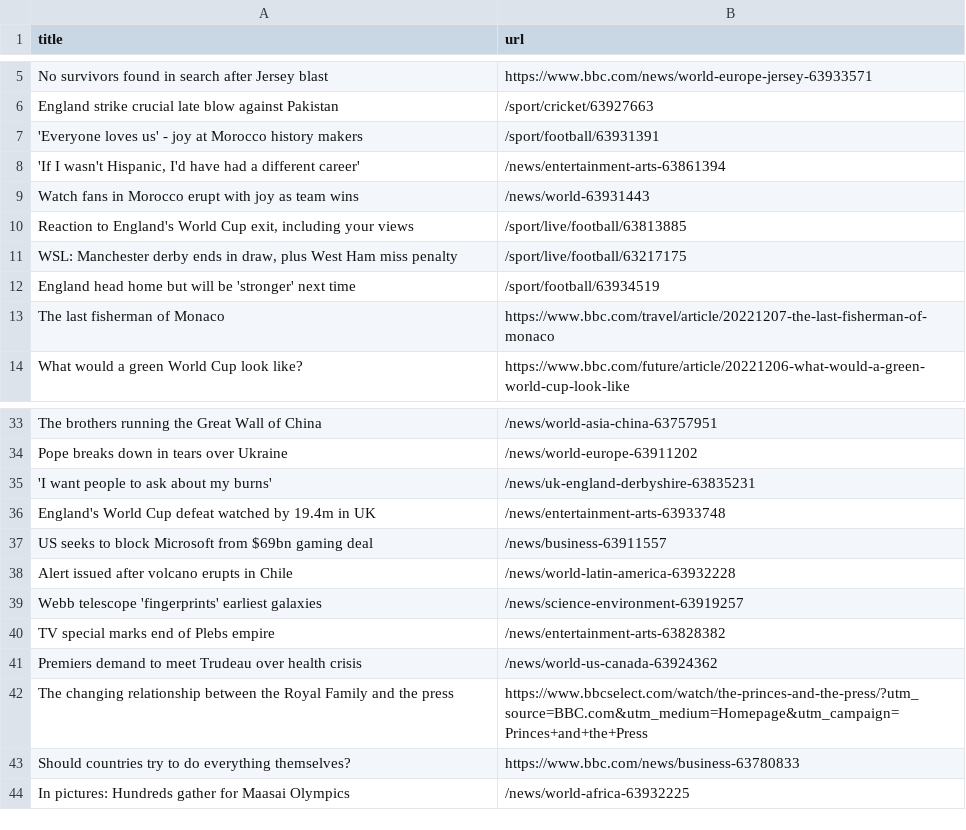
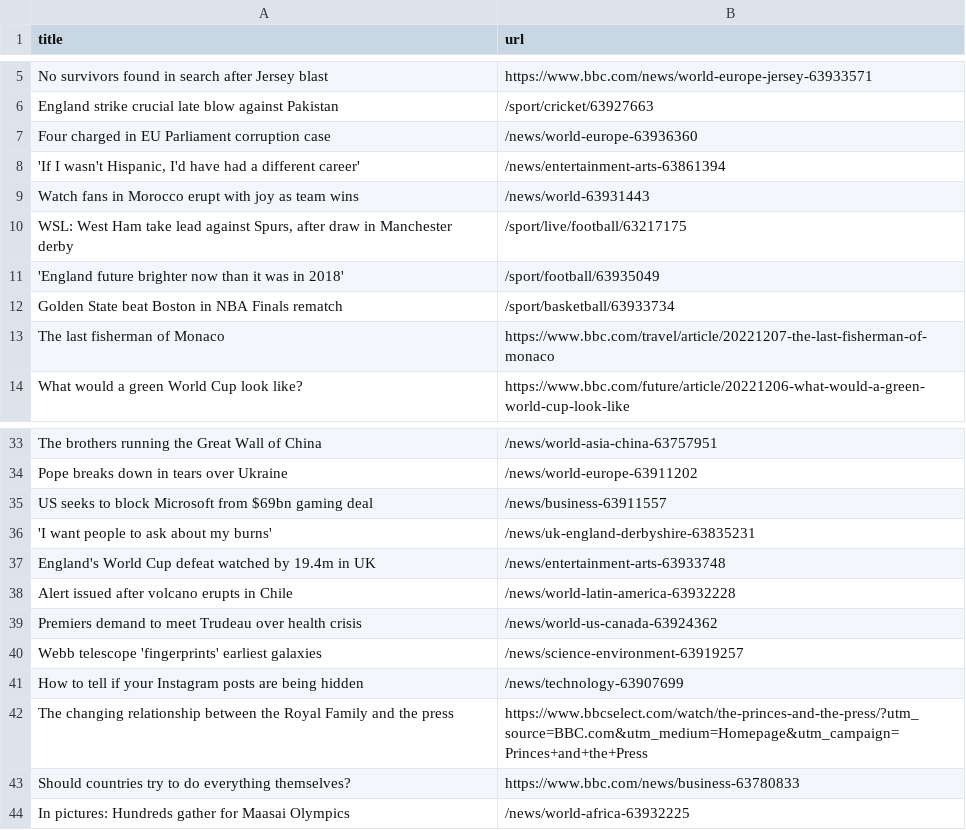
Before and after one commit to cpohkwan/automatic-scraper-bbc, a CSV file: bbc.csv, drawn as a sheet; only a part is shown, gaps mark what is left out.

```diff
--- a/bbc.csv
+++ b/bbc.csv
@@ -6,8 +6,8 @@ No survivors found in search after Jersey blast,https://www.bbc.com/news/world-e
 England strike crucial late blow against Pakistan,/sport/cricket/63927663
-'Everyone loves us' - joy at Morocco history makers,/sport/football/63931391
+Four charged in EU Parliament corruption case,/news/world-europe-63936360
 "'If I wasn't Hispanic, I'd have had a different career'",/news/entertainment-arts-63861394
 Watch fans in Morocco erupt with joy as team wins,/news/world-63931443
-"Reaction to England's World Cup exit, including your views",/sport/live/football/63813885
-"WSL: Manchester derby ends in draw, plus West Ham miss penalty",/sport/live/football/63217175
-England head home but will be 'stronger' next time,/sport/football/63934519
+"WSL: West Ham take lead against Spurs, after draw in Manchester derby",/sport/live/football/63217175
+'England future brighter now than it was in 2018',/sport/football/63935049
+Golden State beat Boston in NBA Finals rematch,/sport/basketball/63933734
 The last fisherman of Monaco,https://www.bbc.com/travel/article/20221207-the-last-fisherman-of-monaco
@@ -34,9 +34,9 @@ The brothers running the Great Wall of China,/news/world-asia-china-63757951
 Pope breaks down in tears over Ukraine,/news/world-europe-63911202
+US seeks to block Microsoft from $69bn gaming deal,/news/business-63911557
 'I want people to ask about my burns',/news/uk-england-derbyshire-63835231
 England's World Cup defeat watched by 19.4m in UK,/news/entertainment-arts-63933748
-US seeks to block Microsoft from $69bn gaming deal,/news/business-63911557
 Alert issued after volcano erupts in Chile,/news/world-latin-america-63932228
+Premiers demand to meet Trudeau over health crisis,/news/world-us-canada-63924362
 Webb telescope 'fingerprints' earliest galaxies,/news/science-environment-63919257
-TV special marks end of Plebs empire,/news/entertainment-arts-63828382
-Premiers demand to meet Trudeau over health crisis,/news/world-us-canada-63924362
+How to tell if your Instagram posts are being hidden,/news/technology-63907699
 The changing relationship between the Royal Family and the press,https://www.bbcselect.com/watch/the-princes-and-the-press/?utm_source=BBC.com&utm_medium=Homepage&utm_campaign=Princes+and+the+Press
```
